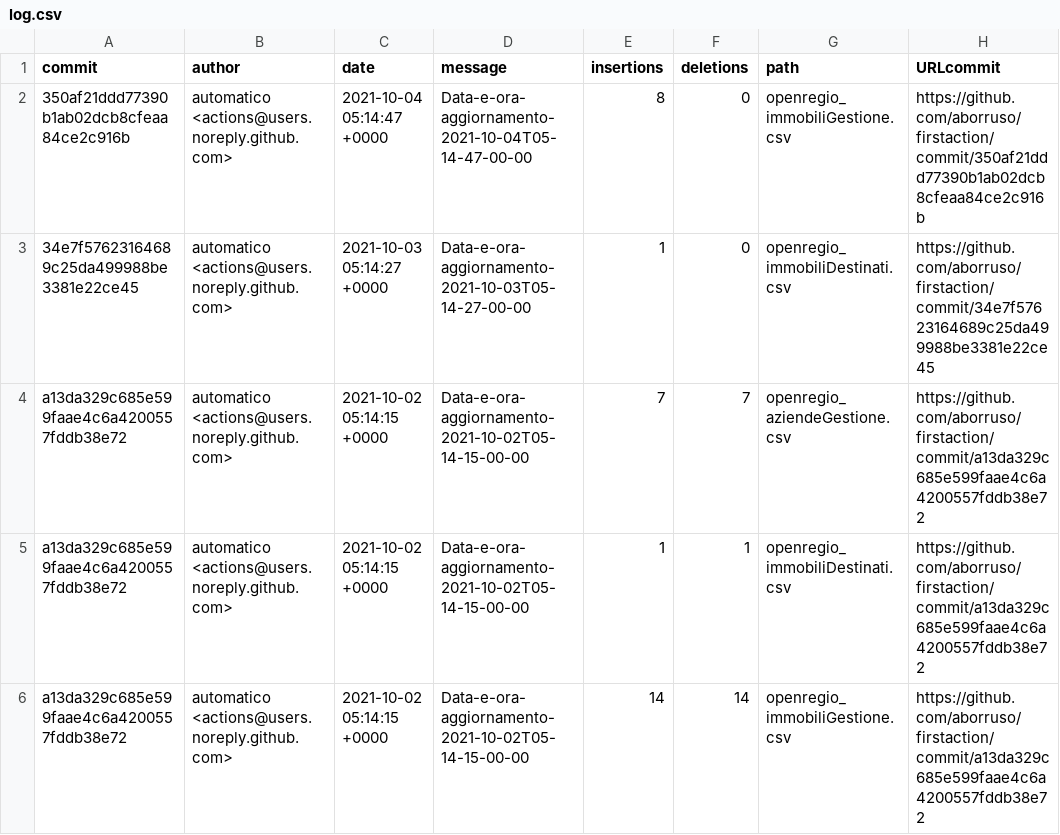
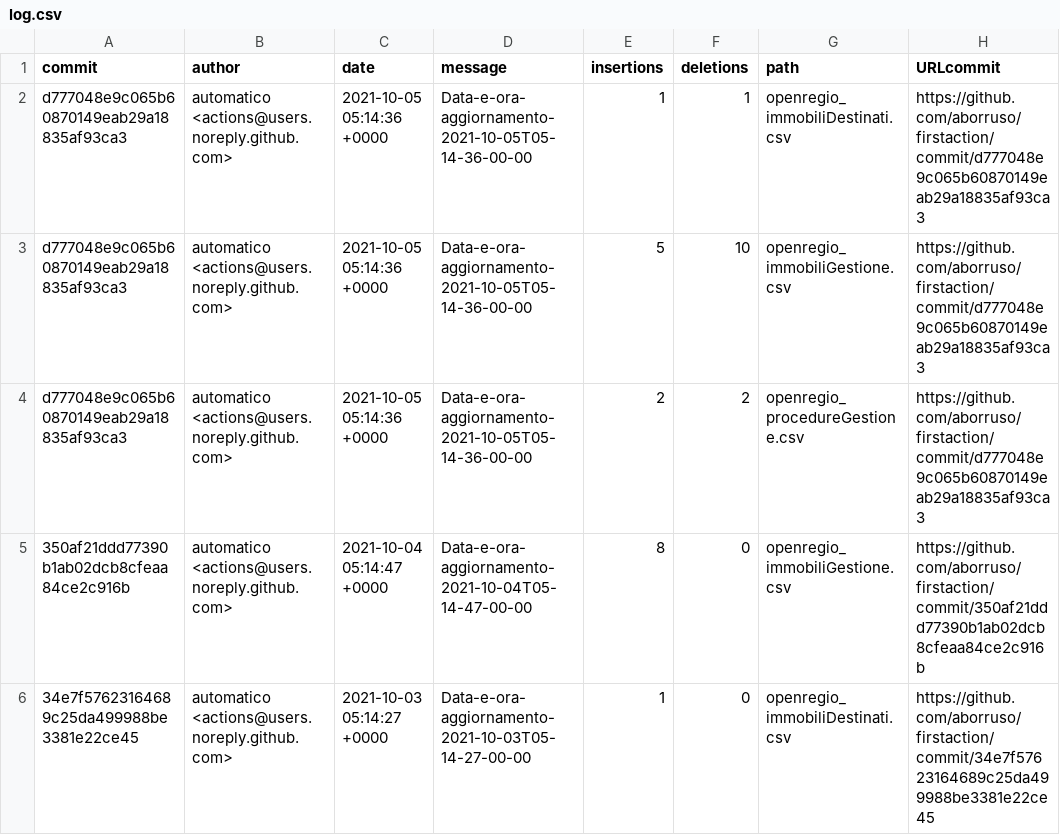
Before and after one commit to aborruso/firstaction, a CSV file: processing/log.csv, drawn as a sheet; only a part is shown; the shorter side is filled out with more unchanged rows; the diff names each change by its address in the sheet, - before the commit and + after, or states it on an @@ line.

```diff
--- a/processing/log.csv
+++ b/processing/log.csv
+row 2: d777048e9c065b60870149eab29a18835af93ca3 | automatico <actions@users.noreply.github.com> | 2021-10-05 05:14:36 +0000 | Data-e-ora-aggiornamento-2021-10-05T05-14-36-00-00 | 1 | 1 | openregio_immobiliDestinati.csv | https://github.com/aborruso/firstaction/commit/d777048e9c065b60870149eab29a18835af93ca3
+row 3: d777048e9c065b60870149eab29a18835af93ca3 | automatico <actions@users.noreply.github.com> | 2021-10-05 05:14:36 +0000 | Data-e-ora-aggiornamento-2021-10-05T05-14-36-00-00 | 5 | 10 | openregio_immobiliGestione.csv | https://github.com/aborruso/firstaction/commit/d777048e9c065b60870149eab29a18835af93ca3
+row 4: d777048e9c065b60870149eab29a18835af93ca3 | automatico <actions@users.noreply.github.com> | 2021-10-05 05:14:36 +0000 | Data-e-ora-aggiornamento-2021-10-05T05-14-36-00-00 | 2 | 2 | openregio_procedureGestione.csv | https://github.com/aborruso/firstaction/commit/d777048e9c065b60870149eab29a18835af93ca3
```
Also changed, not shown: openregio_aziendeGestione.csv, openregio_procedureGestione.csv, 4 other files.
